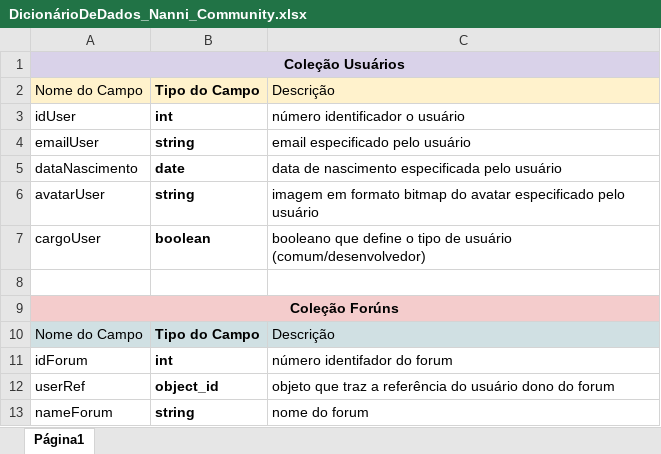
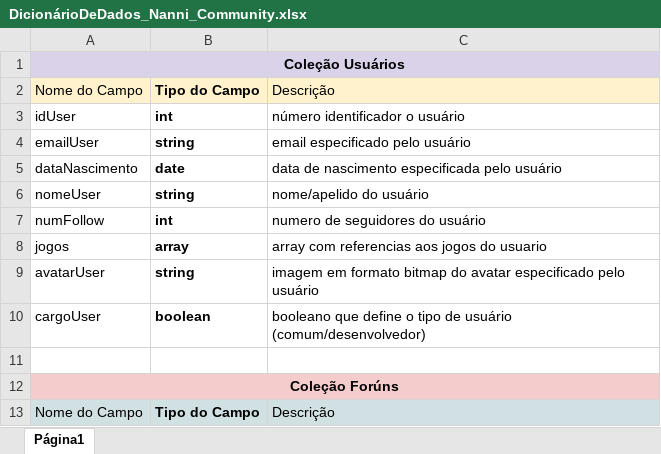
Before and after one commit to o0Junny0o/Nanni-Community, an Excel workbook: BD/DicionárioDeDados_Nanni_Community.xlsx, sheet Página1, drawn as a sheet; only a part is shown; the shorter side is filled out with more unchanged rows; values as stored, in another font and other column widths than the file's, no borders; charts and pictures not drawn; the diff names each change by its address in the sheet, - before the commit and + after, or states it on an @@ line.

Commit message:
🔼 Atualização no banco de dados
Adição da linha "jogos" do tipo array na coleção usuários

```diff
--- a/BD/DicionárioDeDados_Nanni_Community.xlsx (sheet Página1)
+++ b/BD/DicionárioDeDados_Nanni_Community.xlsx (sheet Página1)
+row 6: nomeUser | string | nome/apelido do usuário
+row 7: numFollow | int | numero de seguidores do usuário
+row 8: jogos | array | array com referencias aos jogos do usuario
```
Also changed, not shown: 2 other files.
